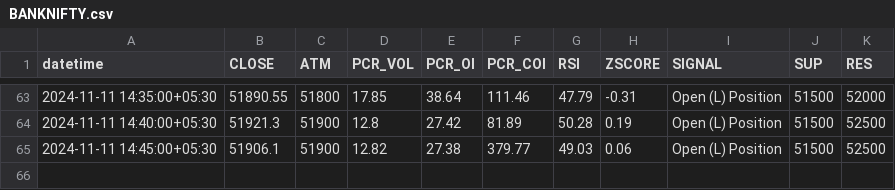
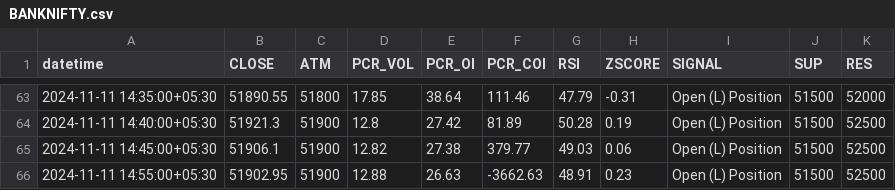
Before and after one commit to rameshkabade/data, a CSV file: BANKNIFTY.csv, drawn as a sheet; only a part is shown, gaps mark what is left out; the diff names each change by its address in the sheet, - before the commit and + after, or states it on an @@ line.

Commit message:
Updated BANKNIFTY.csv with new data

```diff
--- a/BANKNIFTY.csv
+++ b/BANKNIFTY.csv
+row 66: 2024-11-11 14:55:00+05:30 | 51902.95 | 51900 | 12.88 | 26.63 | -3662.63 | 48.91 | 0.23 | Open (L) Position | 51500 | 52500
```
